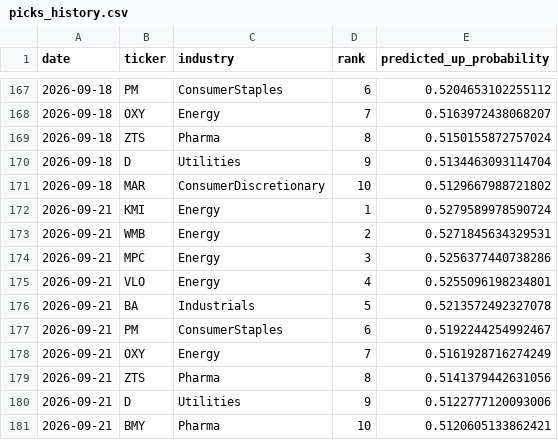
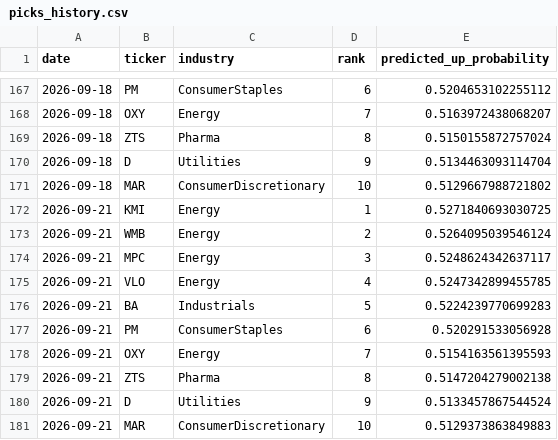
Before and after one commit to pjain646/stock-market-agent, a CSV file: candidates/picks_history.csv, drawn as a sheet; only a part is shown, gaps mark what is left out.

```diff
--- a/candidates/picks_history.csv
+++ b/candidates/picks_history.csv
@@ -171,11 +171,11 @@ date,ticker,industry,rank,predicted_up_probability
 2026-09-18,MAR,ConsumerDiscretionary,10,0.5129667988721802
-2026-09-21,KMI,Energy,1,0.5279589978590724
-2026-09-21,WMB,Energy,2,0.5271845634329531
-2026-09-21,MPC,Energy,3,0.5256377440738286
-2026-09-21,VLO,Energy,4,0.5255096198234801
-2026-09-21,BA,Industrials,5,0.5213572492327078
-2026-09-21,PM,ConsumerStaples,6,0.5192244254992467
-2026-09-21,OXY,Energy,7,0.5161928716274249
-2026-09-21,ZTS,Pharma,8,0.5141379442631056
-2026-09-21,D,Utilities,9,0.5122777120093006
-2026-09-21,BMY,Pharma,10,0.5120605133862421
+2026-09-21,KMI,Energy,1,0.5271840693030725
+2026-09-21,WMB,Energy,2,0.5264095039546124
+2026-09-21,MPC,Energy,3,0.5248624342637117
+2026-09-21,VLO,Energy,4,0.5247342899455785
+2026-09-21,BA,Industrials,5,0.5224239770699283
+2026-09-21,PM,ConsumerStaples,6,0.520291533056928
+2026-09-21,OXY,Energy,7,0.5154163561395593
+2026-09-21,ZTS,Pharma,8,0.5147204279002138
+2026-09-21,D,Utilities,9,0.5133457867544524
+2026-09-21,MAR,ConsumerDiscretionary,10,0.5129373863849883
```
Also changed, not shown: candidates/candidates.csv, 1 other file.
